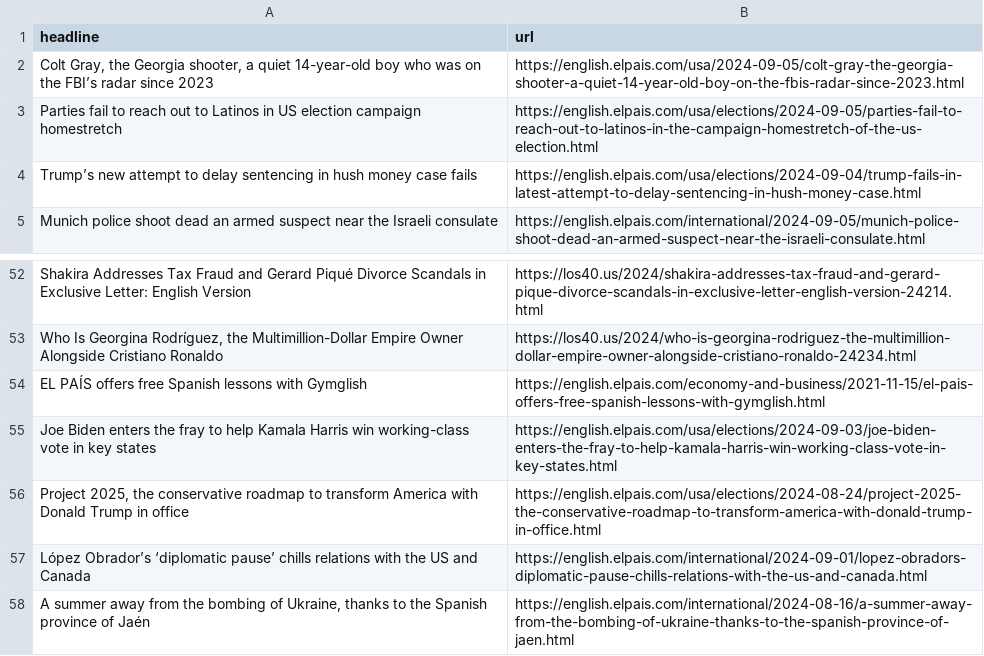
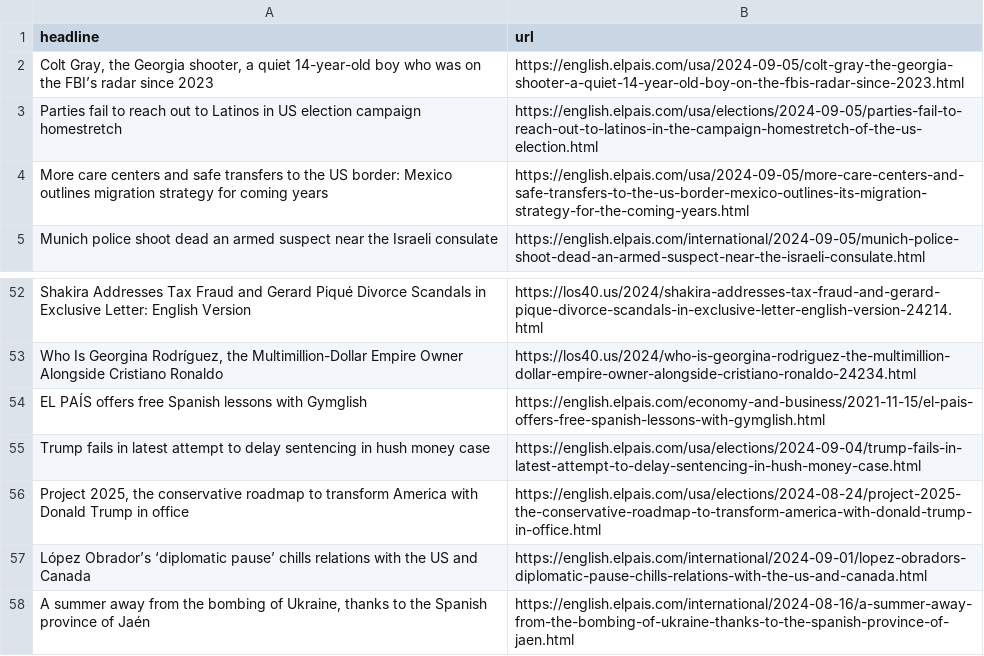
Before and after one commit to sa3991/el-pais-autoscraper, a CSV file: headlines.csv, drawn as a sheet; only a part is shown, gaps mark what is left out.

```diff
--- a/headlines.csv
+++ b/headlines.csv
@@ -3,4 +3,3 @@ headline,url
 Parties fail to reach out to Latinos in US election campaign homestretch,https://english.elpais.com/usa/elections/2024-09-05/parties-fail-to-reach-out-to-latinos-in-the-campaign-homestretch-of-the-us-election.html
-"Trump’s new attempt to delay sentencing in hush money case fails
-",https://english.elpais.com/usa/elections/2024-09-04/trump-fails-in-latest-attempt-to-delay-sentencing-in-hush-money-case.html
+More care centers and safe transfers to the US border: Mexico outlines migration strategy for coming years,https://english.elpais.com/usa/2024-09-05/more-care-centers-and-safe-transfers-to-the-us-border-mexico-outlines-its-migration-strategy-for-the-coming-years.html
 Munich police shoot dead an armed suspect near the Israeli consulate,https://english.elpais.com/international/2024-09-05/munich-police-shoot-dead-an-armed-suspect-near-the-israeli-consulate.html
@@ -55,3 +54,3 @@ Shakira Addresses Tax Fraud and Gerard Piqué Divorce Scandals in Exclusive Lett
 EL PAÍS offers free Spanish lessons with Gymglish,https://english.elpais.com/economy-and-business/2021-11-15/el-pais-offers-free-spanish-lessons-with-gymglish.html
-Joe Biden enters the fray to help Kamala Harris win working-class vote in key states,https://english.elpais.com/usa/elections/2024-09-03/joe-biden-enters-the-fray-to-help-kamala-harris-win-working-class-vote-in-key-states.html
+Trump fails in latest attempt to delay sentencing in hush money case,https://english.elpais.com/usa/elections/2024-09-04/trump-fails-in-latest-attempt-to-delay-sentencing-in-hush-money-case.html
 "Project 2025, the conservative roadmap to transform America with Donald Trump in office",https://english.elpais.com/usa/elections/2024-08-24/project-2025-the-conservative-roadmap-to-transform-america-with-donald-trump-in-office.html
```
